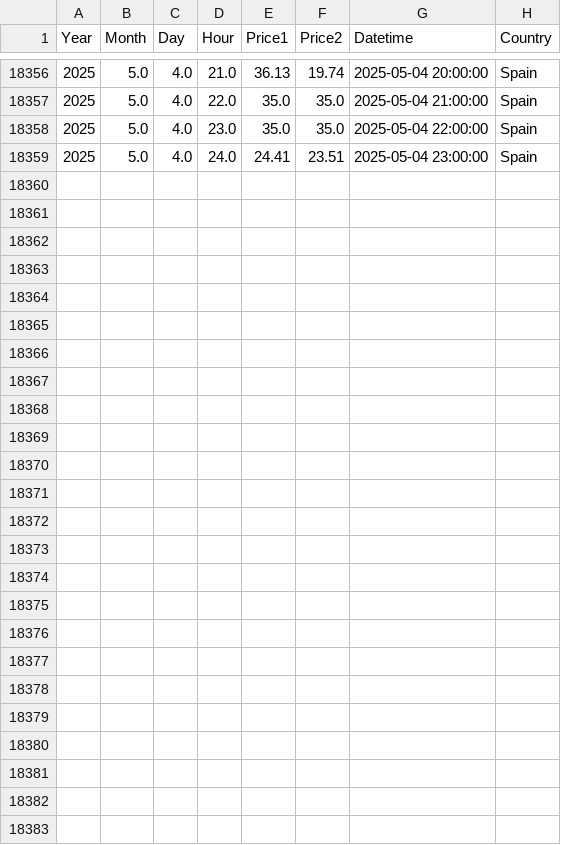
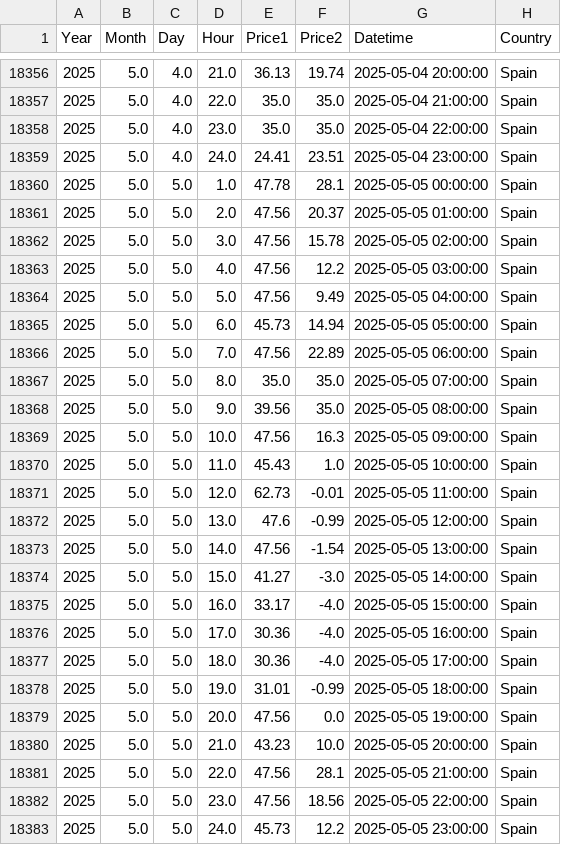
Before and after one commit to MRC-Seureca-Veolia/OMIE-Day-ahead-electricity-prices, a CSV file: processed/all_omie_prices.csv, drawn as a sheet; only a part is shown, gaps mark what is left out.

```diff
--- a/processed/all_omie_prices.csv
+++ b/processed/all_omie_prices.csv
@@ -18359 +18359,25 @@ Year,Month,Day,Hour,Price1,Price2,Datetime,Country
 2025,5.0,4.0,24.0,24.41,23.51,2025-05-04 23:00:00,Spain
+2025,5.0,5.0,1.0,47.78,28.1,2025-05-05 00:00:00,Spain
+2025,5.0,5.0,2.0,47.56,20.37,2025-05-05 01:00:00,Spain
+2025,5.0,5.0,3.0,47.56,15.78,2025-05-05 02:00:00,Spain
+2025,5.0,5.0,4.0,47.56,12.2,2025-05-05 03:00:00,Spain
+2025,5.0,5.0,5.0,47.56,9.49,2025-05-05 04:00:00,Spain
+2025,5.0,5.0,6.0,45.73,14.94,2025-05-05 05:00:00,Spain
+2025,5.0,5.0,7.0,47.56,22.89,2025-05-05 06:00:00,Spain
+2025,5.0,5.0,8.0,35.0,35.0,2025-05-05 07:00:00,Spain
+2025,5.0,5.0,9.0,39.56,35.0,2025-05-05 08:00:00,Spain
+2025,5.0,5.0,10.0,47.56,16.3,2025-05-05 09:00:00,Spain
+2025,5.0,5.0,11.0,45.43,1.0,2025-05-05 10:00:00,Spain
+2025,5.0,5.0,12.0,62.73,-0.01,2025-05-05 11:00:00,Spain
+2025,5.0,5.0,13.0,47.6,-0.99,2025-05-05 12:00:00,Spain
+2025,5.0,5.0,14.0,47.56,-1.54,2025-05-05 13:00:00,Spain
+2025,5.0,5.0,15.0,41.27,-3.0,2025-05-05 14:00:00,Spain
+2025,5.0,5.0,16.0,33.17,-4.0,2025-05-05 15:00:00,Spain
+2025,5.0,5.0,17.0,30.36,-4.0,2025-05-05 16:00:00,Spain
+2025,5.0,5.0,18.0,30.36,-4.0,2025-05-05 17:00:00,Spain
+2025,5.0,5.0,19.0,31.01,-0.99,2025-05-05 18:00:00,Spain
+2025,5.0,5.0,20.0,47.56,0.0,2025-05-05 19:00:00,Spain
+2025,5.0,5.0,21.0,43.23,10.0,2025-05-05 20:00:00,Spain
+2025,5.0,5.0,22.0,47.56,28.1,2025-05-05 21:00:00,Spain
+2025,5.0,5.0,23.0,47.56,18.56,2025-05-05 22:00:00,Spain
+2025,5.0,5.0,24.0,45.73,12.2,2025-05-05 23:00:00,Spain
```
Also changed, not shown: 3 other files.
